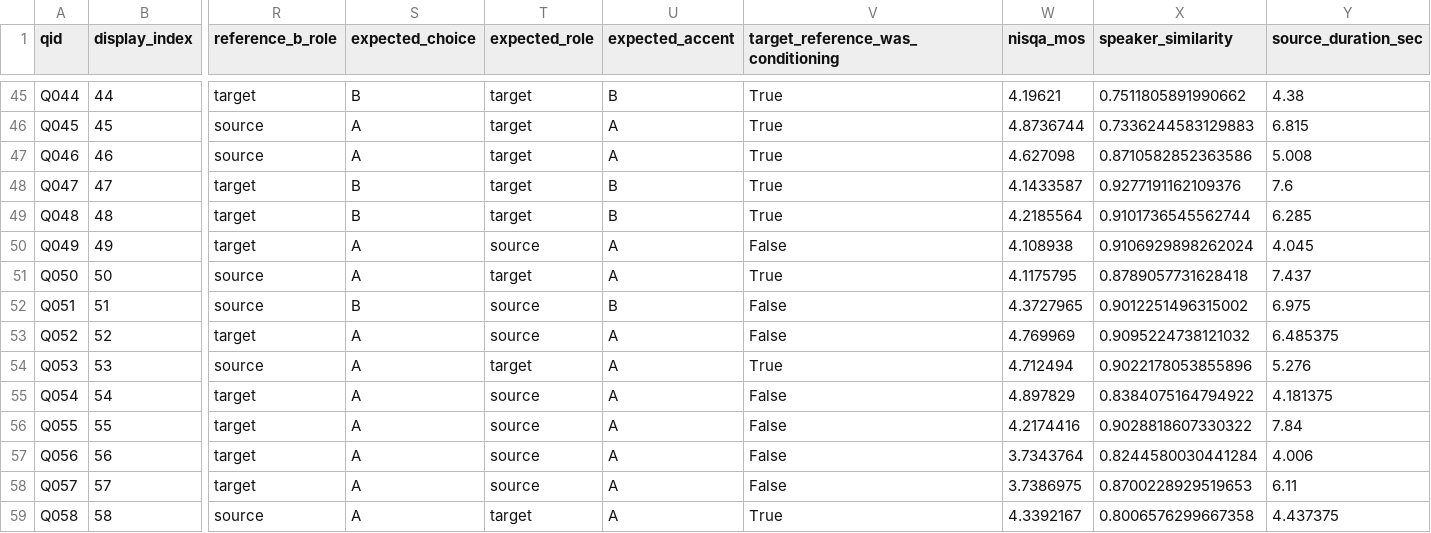
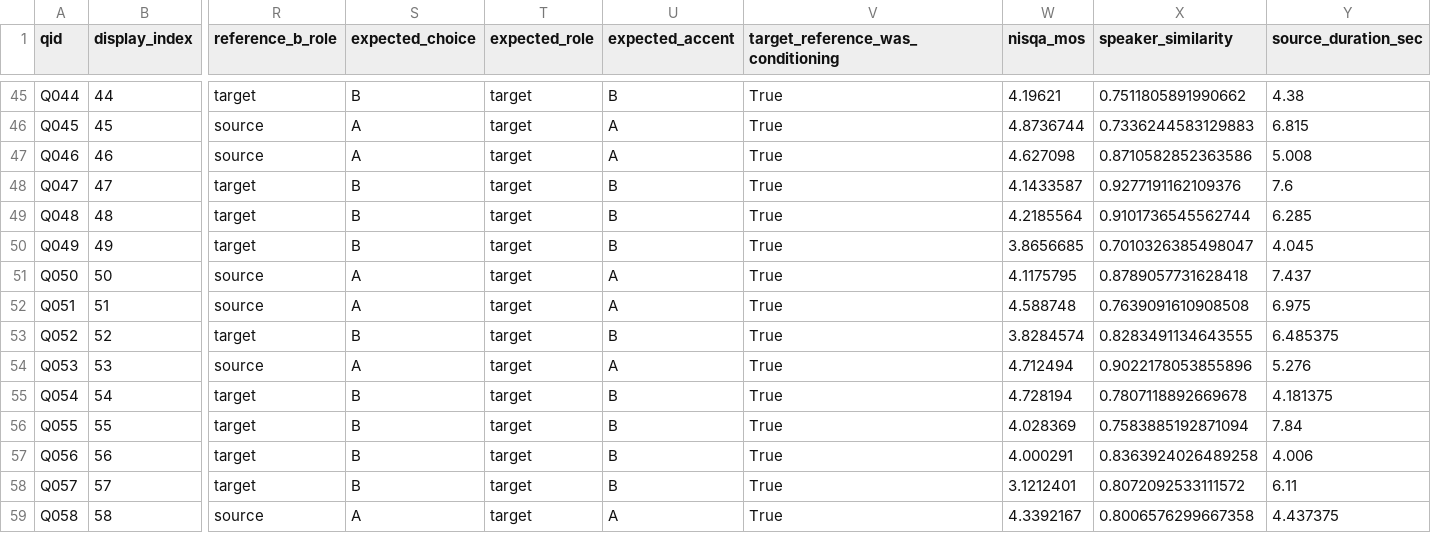
Before and after one commit to anonymousis23/anonymousis23.github.io, a CSV file: UserStudy/PHONOS-TASLP26/voice_similarity/trials.csv, drawn as a sheet; only a part is shown, gaps mark what is left out; the diff covers the shown part only; the diff names each change by its address in the sheet, - before the commit and + after, or states it on an @@ line.

```diff
--- a/UserStudy/PHONOS-TASLP26/voice_similarity/trials.csv
+++ b/UserStudy/PHONOS-TASLP26/voice_similarity/trials.csv
-S50 (expected_choice): A
+S50 (expected_choice): B
-T50 (expected_role): source
+T50 (expected_role): target
-U50 (expected_accent): A
+U50 (expected_accent): B
-V50: False
+V50: True
-W50 (nisqa_mos): 4.108938
+W50 (nisqa_mos): 3.8656685
-X50 (speaker_similarity): 0.9106929898262024
+X50 (speaker_similarity): 0.7010326385498047
-S52 (expected_choice): B
+S52 (expected_choice): A
-T52:T53 (expected_role): source
+T52:T53 (expected_role): target
-U52 (expected_accent): B
+U52 (expected_accent): A
-V52:V53: False
+V52:V53: True
-W52 (nisqa_mos): 4.3727965
+W52 (nisqa_mos): 4.588748
-X52 (speaker_similarity): 0.9012251496315002
+X52 (speaker_similarity): 0.7639091610908508
-S53 (expected_choice): A
+S53 (expected_choice): B
-U53 (expected_accent): A
+U53 (expected_accent): B
-W53 (nisqa_mos): 4.769969
+W53 (nisqa_mos): 3.8284574
-X53 (speaker_similarity): 0.9095224738121032
+X53 (speaker_similarity): 0.8283491134643555
-S55:S58 (expected_choice): A
+S55:S58 (expected_choice): B
-T55:T58 (expected_role): source
+T55:T58 (expected_role): target
-U55:U58 (expected_accent): A
+U55:U58 (expected_accent): B
-V55:V58: False
+V55:V58: True
-W55 (nisqa_mos): 4.897829
+W55 (nisqa_mos): 4.728194
-X55 (speaker_similarity): 0.8384075164794922
+X55 (speaker_similarity): 0.7807118892669678
-W56 (nisqa_mos): 4.2174416
+W56 (nisqa_mos): 4.028369
-X56 (speaker_similarity): 0.9028818607330322
+X56 (speaker_similarity): 0.7583885192871094
-W57 (nisqa_mos): 3.7343764
+W57 (nisqa_mos): 4.000291
-X57 (speaker_similarity): 0.8244580030441284
+X57 (speaker_similarity): 0.8363924026489258
-W58 (nisqa_mos): 3.7386975
+W58 (nisqa_mos): 3.1212401
-X58 (speaker_similarity): 0.8700228929519653
+X58 (speaker_similarity): 0.8072092533111572
```
Also changed, not shown: 78 edited cells elsewhere in this file, UserStudy/PHONOS-TASLP26/voice_similarity/selection/voice_similarity_selection.csv, 25 other files.
